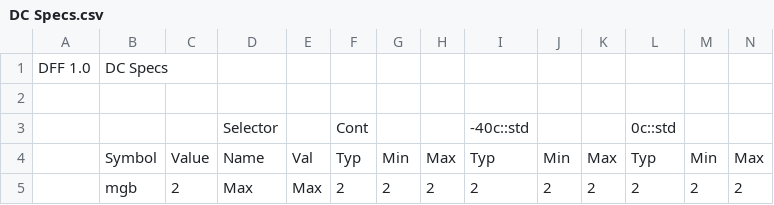
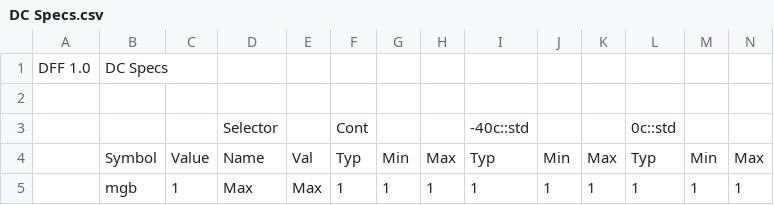
Before and after one commit to tynanook/sitka2xx3, a CSV file: WorkSheets/DC Specs.csv, drawn as a sheet; only a part is shown; removed rows and columns are numbered as before the commit, all else as after; rows hold the shown columns only; the diff names each change by its address in the sheet, - before the commit and + after, or states it on an @@ line.

```diff
--- a/WorkSheets/DC Specs.csv
+++ b/WorkSheets/DC Specs.csv
-row 5:  | mgb | 2 | Max | Max | 2 | 2 | 2 | 2 | 2 | 2 | 2 | 2 | 2
+row 5:  | mgb | 1 | Max | Max | 1 | 1 | 1 | 1 | 1 | 1 | 1 | 1 | 1
```
Also changed, not shown: WorkSheets/Rev.csv, WorkSheets/flow_lora_rn2483.csv, 16 other files.
